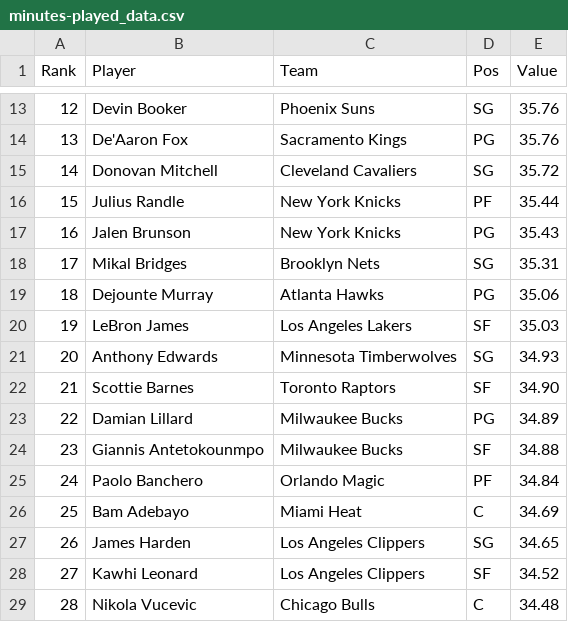
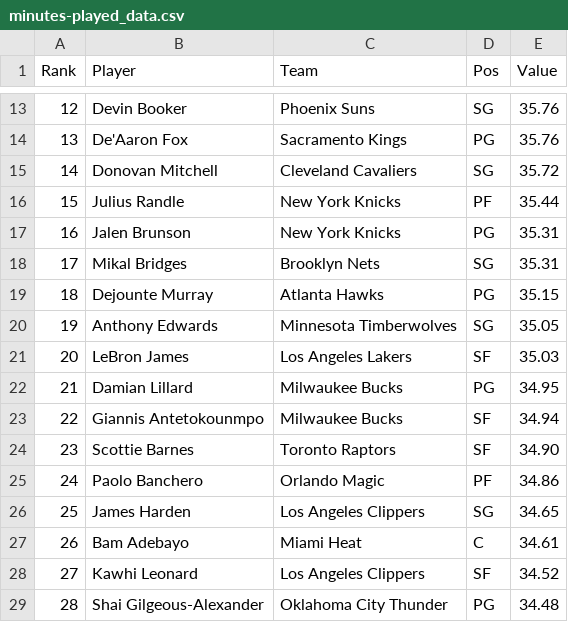
Before and after one commit to DhirenShivdasani/NBA-player-prop-analysis, a CSV file: player_stats/minutes-played_data.csv, drawn as a sheet; only a part is shown, gaps mark what is left out; the diff covers the shown part only.

```diff
--- a/player_stats/minutes-played_data.csv
+++ b/player_stats/minutes-played_data.csv
@@ -16,14 +16,14 @@ Rank,Player,Team,Pos,Value
 15,Julius Randle,New York Knicks,PF,35.44
-16,Jalen Brunson,New York Knicks,PG,35.43
+16,Jalen Brunson,New York Knicks,PG,35.31
 17,Mikal Bridges,Brooklyn Nets,SG,35.31
-18,Dejounte Murray,Atlanta Hawks,PG,35.06
-19,LeBron James,Los Angeles Lakers,SF,35.03
-20,Anthony Edwards,Minnesota Timberwolves,SG,34.93
-21,Scottie Barnes,Toronto Raptors,SF,34.90
-22,Damian Lillard,Milwaukee Bucks,PG,34.89
-23,Giannis Antetokounmpo,Milwaukee Bucks,SF,34.88
-24,Paolo Banchero,Orlando Magic,PF,34.84
-25,Bam Adebayo,Miami Heat,C,34.69
-26,James Harden,Los Angeles Clippers,SG,34.65
+18,Dejounte Murray,Atlanta Hawks,PG,35.15
+19,Anthony Edwards,Minnesota Timberwolves,SG,35.05
+20,LeBron James,Los Angeles Lakers,SF,35.03
+21,Damian Lillard,Milwaukee Bucks,PG,34.95
+22,Giannis Antetokounmpo,Milwaukee Bucks,SF,34.94
+23,Scottie Barnes,Toronto Raptors,SF,34.90
+24,Paolo Banchero,Orlando Magic,PF,34.86
+25,James Harden,Los Angeles Clippers,SG,34.65
+26,Bam Adebayo,Miami Heat,C,34.61
 27,Kawhi Leonard,Los Angeles Clippers,SF,34.52
-28,Nikola Vucevic,Chicago Bulls,C,34.48
+28,Shai Gilgeous-Alexander,Oklahoma City Thunder,PG,34.48
```
Also changed, not shown: 158 edited cells elsewhere in this file, player_stats/assists_data.csv, player_stats/nba-efficiency_data.csv, 8 other files.
